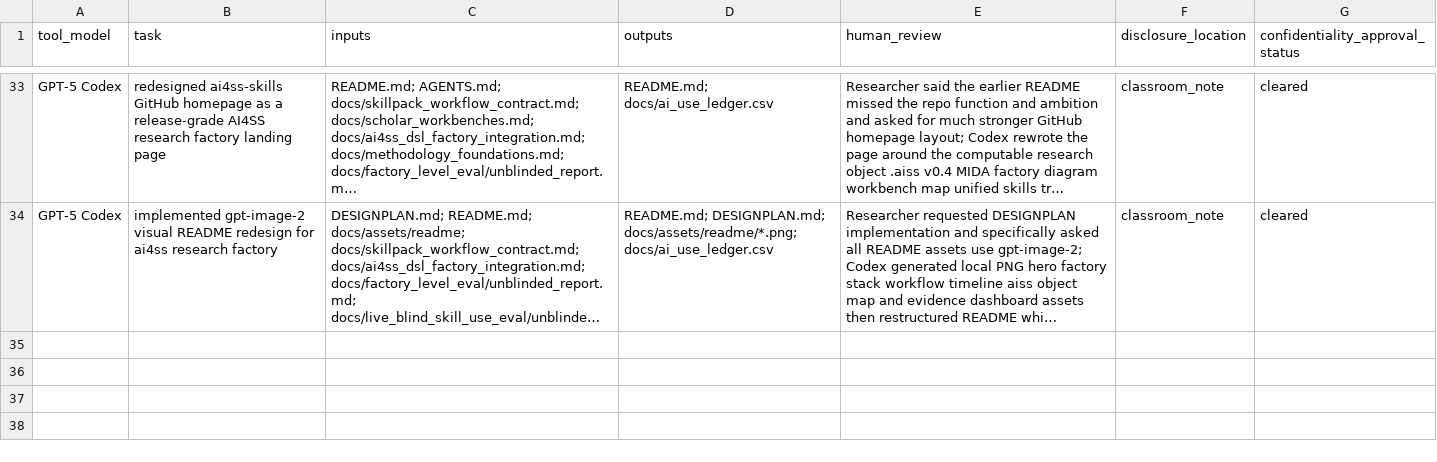
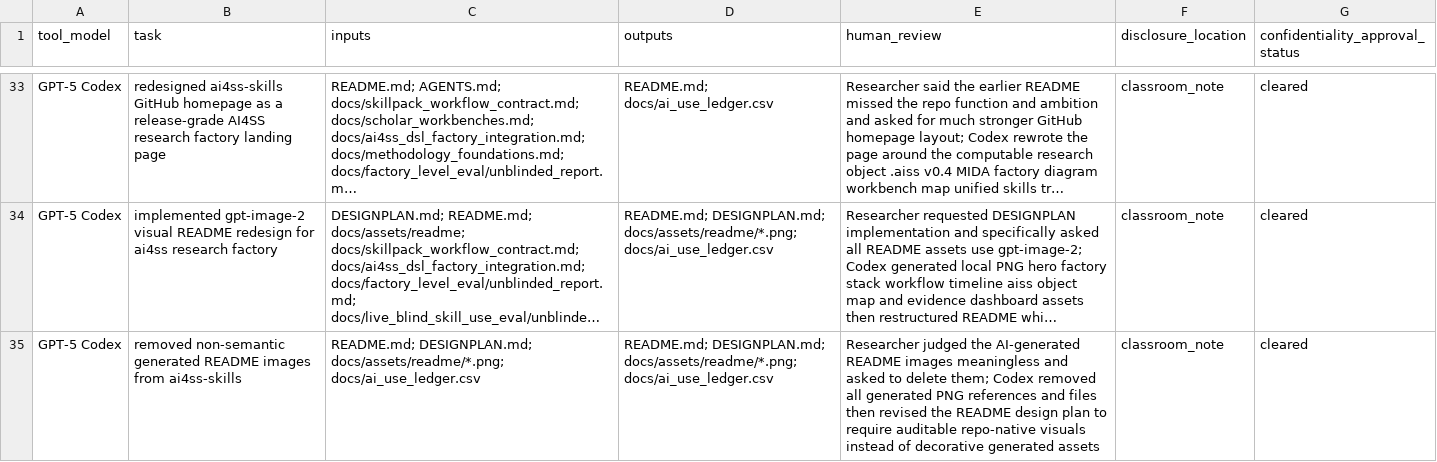
Before and after one commit to SiyaoZheng/ai4ss-skills, a CSV file: docs/ai_use_ledger.csv, drawn as a sheet; only a part is shown, gaps mark what is left out; long unchanged cells end in …; the diff names each change by its address in the sheet, - before the commit and + after, or states it on an @@ line.

Commit message:
Remove generated README images

```diff
--- a/docs/ai_use_ledger.csv
+++ b/docs/ai_use_ledger.csv
+row 35: GPT-5 Codex | removed non-semantic generated README images from ai4ss-skills | README.md; DESIGNPLAN.md; docs/assets/readme/*.png; docs/ai_use_ledger.csv | README.md; DESIGNPLAN.md; docs/assets/readme/*.png; docs/ai_use_ledger.csv | Researcher judged the AI-generated README images meaningless and asked to delete them; Codex removed all generated PNG references and files then revised the README design plan to require auditable repo-native visuals instead of decorative generated assets | classroom_note | cleared
```
Also changed, not shown: 7 other files.
